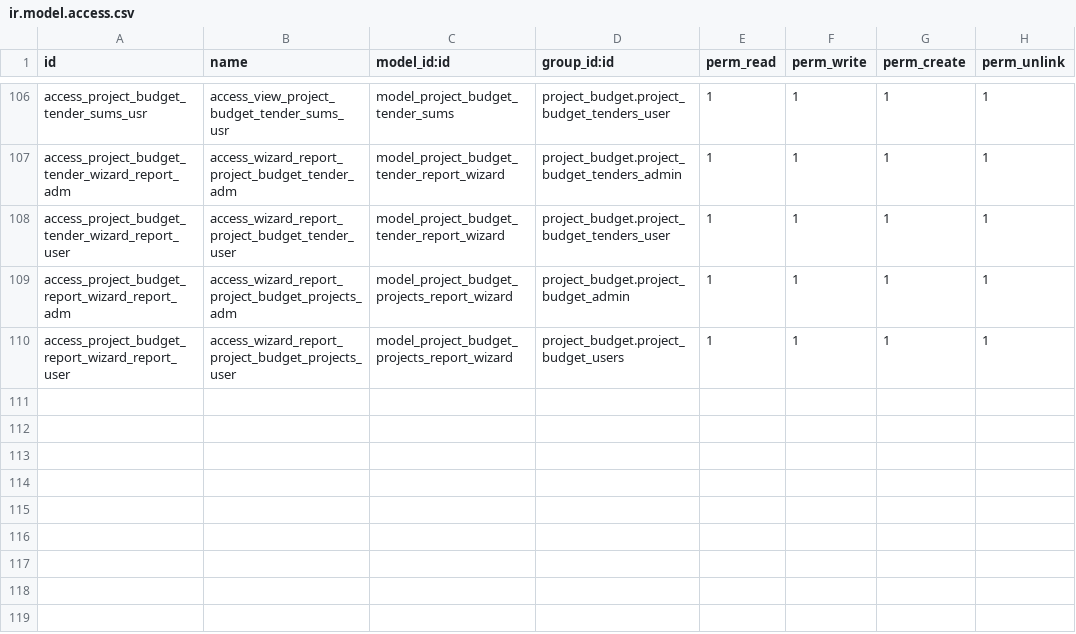
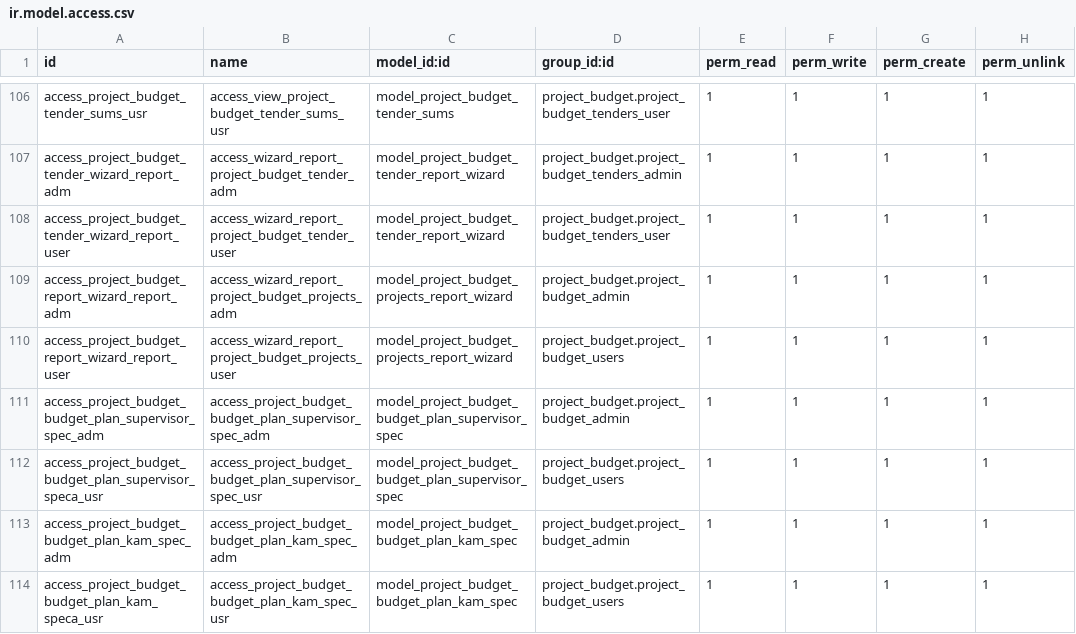
Before and after one commit to LapushkovDV/ODOO, a CSV file: project_budget/security/ir.model.access.csv, drawn as a sheet; only a part is shown, gaps mark what is left out.

```diff
--- a/project_budget/security/ir.model.access.csv
+++ b/project_budget/security/ir.model.access.csv
@@ -110 +110,5 @@ access_project_budget_report_wizard_report_adm,access_wizard_report_project_budg
 access_project_budget_report_wizard_report_user,access_wizard_report_project_budget_projects_user,model_project_budget_projects_report_wizard,project_budget.project_budget_users,1,1,1,1
+access_project_budget_budget_plan_supervisor_spec_adm,access_project_budget_budget_plan_supervisor_spec_adm,model_project_budget_budget_plan_supervisor_spec,project_budget.project_budget_admin,1,1,1,1
+access_project_budget_budget_plan_supervisor_speca_usr,access_project_budget_budget_plan_supervisor_spec_usr,model_project_budget_budget_plan_supervisor_spec,project_budget.project_budget_users,1,1,1,1
+access_project_budget_budget_plan_kam_spec_adm,access_project_budget_budget_plan_kam_spec_adm,model_project_budget_budget_plan_kam_spec,project_budget.project_budget_admin,1,1,1,1
+access_project_budget_budget_plan_kam_speca_usr,access_project_budget_budget_plan_kam_spec_usr,model_project_budget_budget_plan_kam_spec,project_budget.project_budget_users,1,1,1,1
```
Also changed, not shown: 5 other files.
